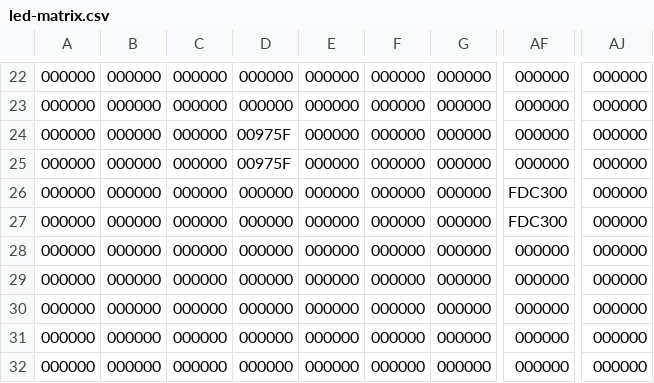
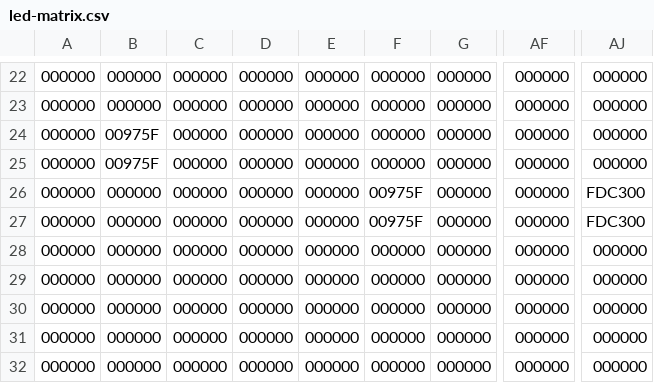
Before and after one commit to lumaghg/rnv-train-monitor, a CSV file: src/led-matrix.csv, drawn as a sheet; only a part is shown, gaps mark what is left out; the diff names each change by its address in the sheet, - before the commit and + after, or states it on an @@ line.

```diff
--- a/src/led-matrix.csv
+++ b/src/led-matrix.csv
-B24:B25: 000000
+B24:B25: 00975F
-D24:D25: 00975F
+D24:D25: 000000
-F26:F27: 000000
+F26:F27: 00975F
-AF26:AF27: FDC300
+AF26:AF27: 000000
-AJ26:AJ27: 000000
+AJ26:AJ27: FDC300
```
